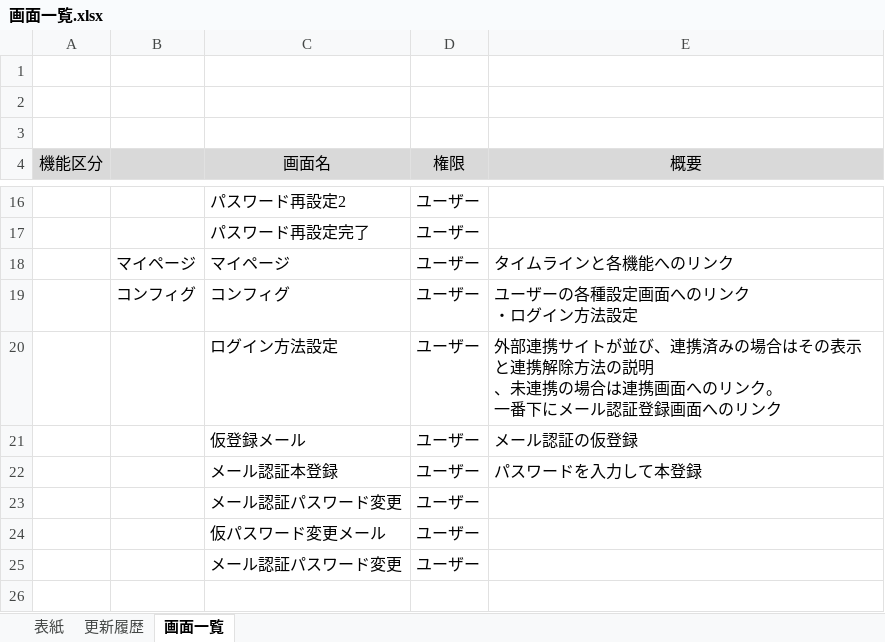
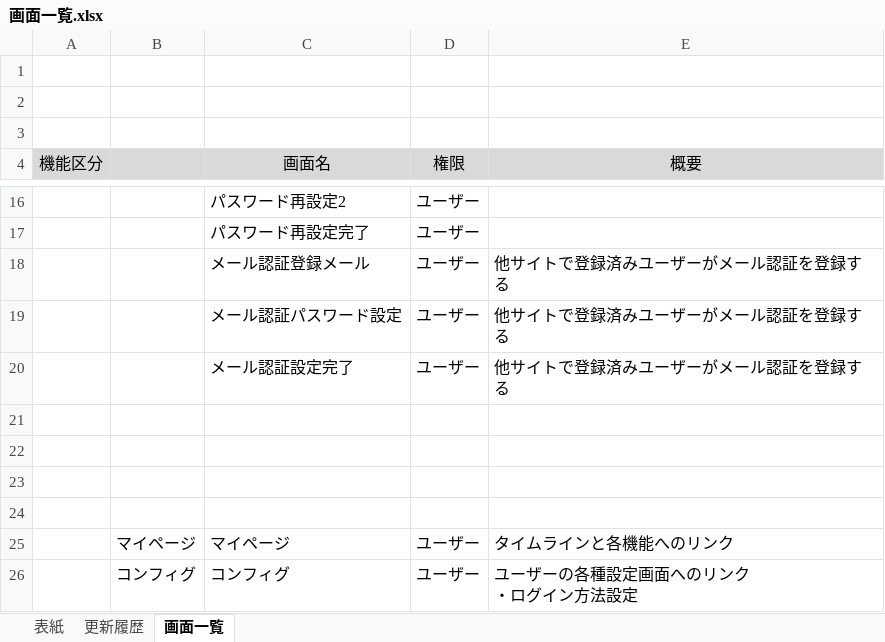
Before and after one commit to hucklefriend/hgs3, an Excel workbook: documents/layout/画面一覧.xlsx, sheet 画面一覧, drawn as a sheet; only a part is shown, gaps mark what is left out; the shorter side is filled out with more unchanged rows; values as stored, in another font and other column widths than the file's, no borders; charts and pictures not drawn; the diff names each change by its address in the sheet, - before the commit and + after, or states it on an @@ line.

```diff
--- a/documents/layout/画面一覧.xlsx (sheet 画面一覧)
+++ b/documents/layout/画面一覧.xlsx (sheet 画面一覧)
+row 18:  |  | メール認証登録メール | ユーザー | 他サイトで登録済みユーザーがメール認証を登録する
+row 19:  |  | メール認証パスワード設定 | ユーザー | 他サイトで登録済みユーザーがメール認証を登録する
+row 20:  |  | メール認証設定完了 | ユーザー | 他サイトで登録済みユーザーがメール認証を登録する
+row 21: (empty)
+row 22: (empty)
+row 23: (empty)
+row 24: (empty)
```
Also changed, not shown: documents/layout/画面遷移図.xlsx.
